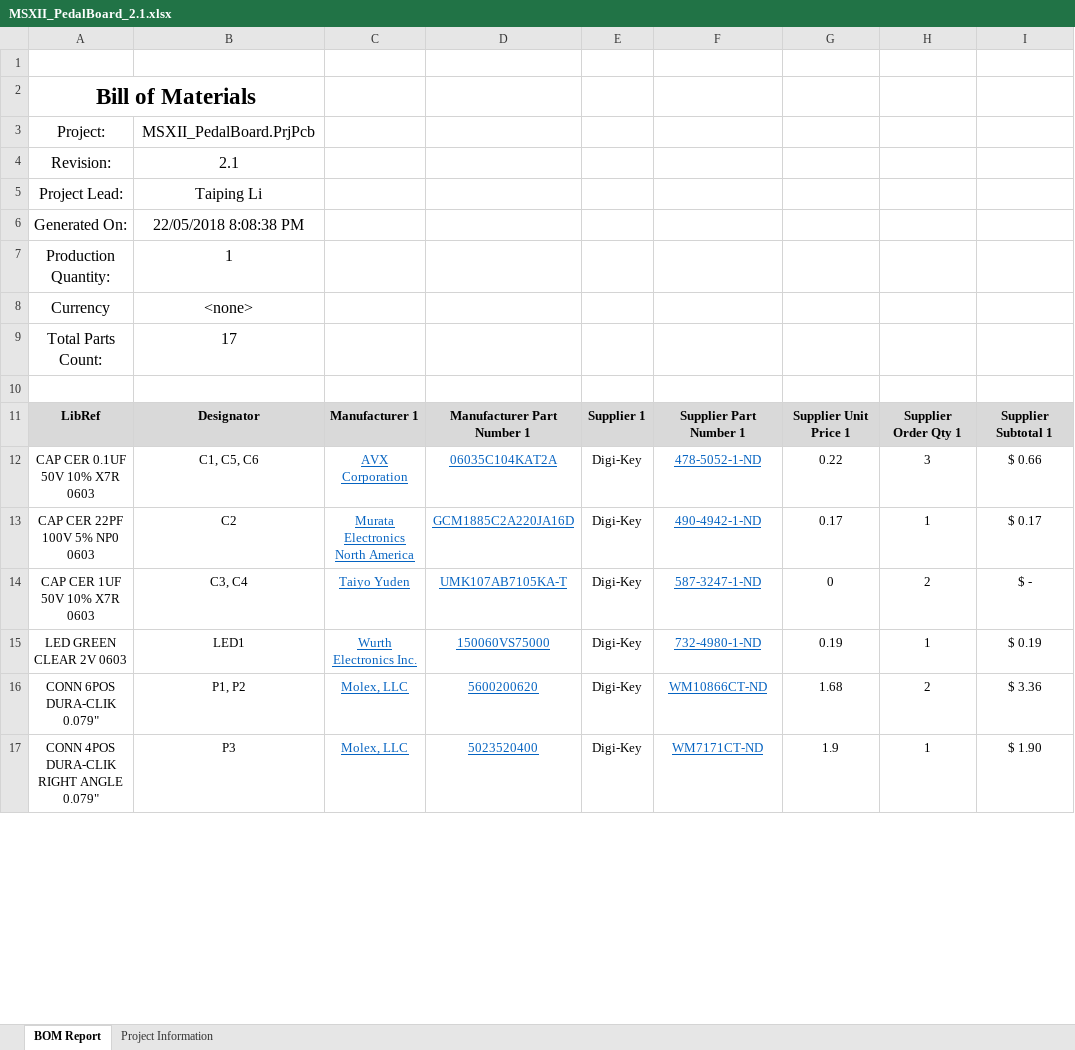
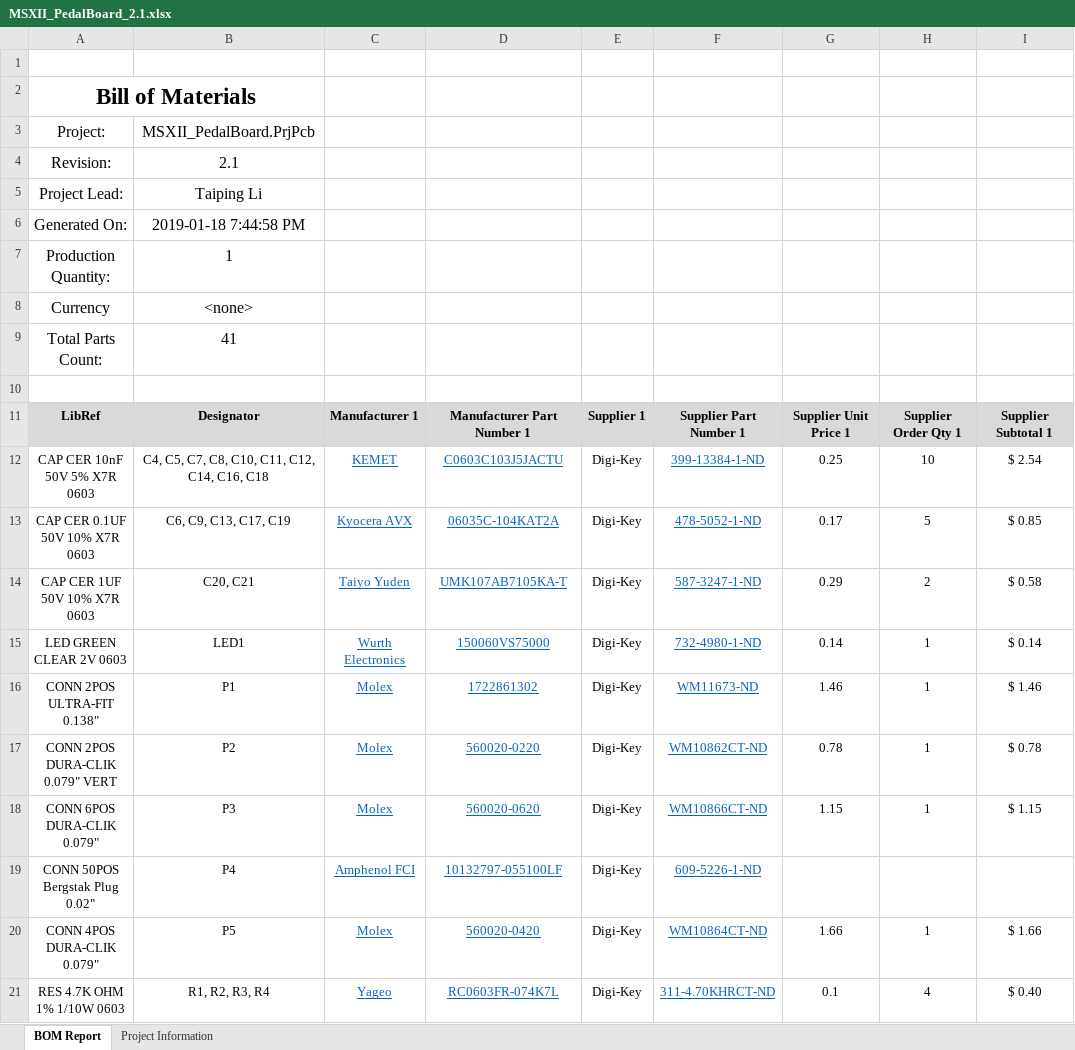
Before and after one commit to uw-midsun/hardware, an Excel workbook: MSXII_PedalBoard/Project Outputs for MSXII_PedalBoard/MSXII_PedalBoard_2.1.xlsx, sheet BOM Report, drawn as a sheet; only a part is shown; values as stored, in another font and other column widths than the file's, no borders; charts and pictures not drawn; removed rows and columns are numbered as before the commit, all else as after; the diff covers the shown part only; the diff names each change by its address in the sheet, - before the commit and + after, or states it on an @@ line.

Commit message:
HW-82 Pedal Board Rev 3 (#74)
* Changing some PCB spacing

* update steering interface connectors

* Modified pedal board with RC filtering

* Modified schematic with externarl adc

* renumbered components on analog inputs schdoc

* Added pullup resistors to I2C ouputs

* HW-82
- Updated library from HW-83 Steering Wheel Interface CAN
- Updated op-amps to correct designators

* Updated with ADC sheet

* Schematic update with changes from updated lib

* Routed and added components to PCB

* Added text and polygon pours

* Finished labelling - ready for print

* Fix the dual op-amps IC footprint and minor tweaks
- Update the footprint library
- Re-route traces around the op-amps for clearance
- Add the controller board to check clearance

* Added test points

* Fix the IC footprint

* Generated output files

* Updated libraries from master

```diff
--- a/MSXII_PedalBoard/Project Outputs for MSXII_PedalBoard/MSXII_PedalBoard_2.1.xlsx (sheet BOM Report)
+++ b/MSXII_PedalBoard/Project Outputs for MSXII_PedalBoard/MSXII_PedalBoard_2.1.xlsx (sheet BOM Report)
-B6: 22/05/2018 8:08:38 PM
+B6: 2019-01-18 7:44:58 PM
-B9: 17
+B9: 41
+row 12: CAP CER 10nF 50V 5% X7R 0603 | C4, C5, C7, C8, C10, C11, C12, C14, C16, C18 | KEMET | C0603C103J5JACTU | Digi-Key | 399-13384-1-ND | 0.25 | 10 | $ 2.54
-B13: C1, C5, C6
+B13: C6, C9, C13, C17, C19
-C13: AVX Corporation
+C13: Kyocera AVX
-D13: 06035C104KAT2A
+D13: 06035C-104KAT2A
-G13: 0.22
+G13: 0.17
-H13: 3
+H13: 5
-I13: $ 0.66
+I13: $ 0.85
-row 13: CAP CER 22PF 100V 5% NP0 0603 | C2 | Murata Electronics North America | GCM1885C2A220JA16D | Digi-Key | 490-4942-1-ND | 0.17 | 1 | $ 0.17
-B14: C3, C4
+B14: C20, C21
-G14: 0
+G14: 0.29
-I14: $ -
+I14: $ 0.58
-C15: Wurth Electronics Inc.
+C15: Wurth Electronics
-G15: 0.19
+G15: 0.14
-I15: $ 0.19
+I15: $ 0.14
+row 16: CONN 2POS ULTRA-FIT 0.138" | P1 | Molex | 1722861302 | Digi-Key | WM11673-ND | 1.46 | 1 | $ 1.46
+row 17: CONN 2POS DURA-CLIK 0.079" VERT | P2 | Molex | 560020-0220 | Digi-Key | WM10862CT-ND | 0.78 | 1 | $ 0.78
-B18: P1, P2
+B18: P3
-C18: Molex, LLC
+C18: Molex
-D18: 5600200620
+D18: 560020-0620
-G18: 1.68
+G18: 1.15
-H18: 2
+H18: 1
-I18: $ 3.36
+I18: $ 1.15
-row 17: CONN 4POS DURA-CLIK RIGHT ANGLE 0.079" | P3 | Molex, LLC | 5023520400 | Digi-Key | WM7171CT-ND | 1.9 | 1 | $ 1.90
+row 19: CONN 50POS Bergstak Plug 0.02" | P4 | Amphenol FCI | 10132797-055100LF | Digi-Key | 609-5226-1-ND
+row 20: CONN 4POS DURA-CLIK 0.079" | P5 | Molex | 560020-0420 | Digi-Key | WM10864CT-ND | 1.66 | 1 | $ 1.66
+row 21: RES 4.7K OHM 1% 1/10W 0603 | R1, R2, R3, R4 | Yageo | RC0603FR-074K7L | Digi-Key | 311-4.70KHRCT-ND | 0.1 | 4 | $ 0.40
```
Also changed, not shown: 4 added rows, 4 removed rows and 12 edited cells elsewhere in this sheet, sheet Project Information, charts or pictures, 37 other files.
